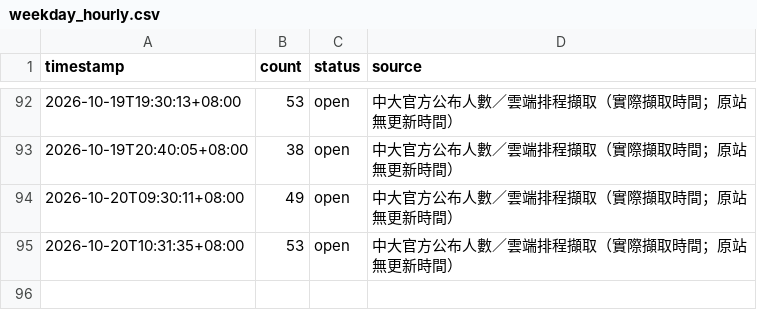
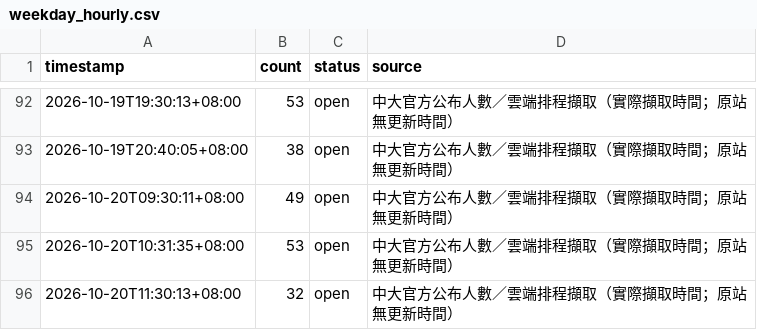
Before and after one commit to guoundhog/ncu-gym-monitor, a CSV file: data/weekday_hourly.csv, drawn as a sheet; only a part is shown, gaps mark what is left out; the diff names each change by its address in the sheet, - before the commit and + after, or states it on an @@ line.

Commit message:
Record NCU gym occupancy at 2026-10-20T11:30:13+08:00

```diff
--- a/data/weekday_hourly.csv
+++ b/data/weekday_hourly.csv
+row 96: 2026-10-20T11:30:13+08:00 | 32 | open | 中大官方公布人數／雲端排程擷取（實際擷取時間；原站無更新時間）
```
